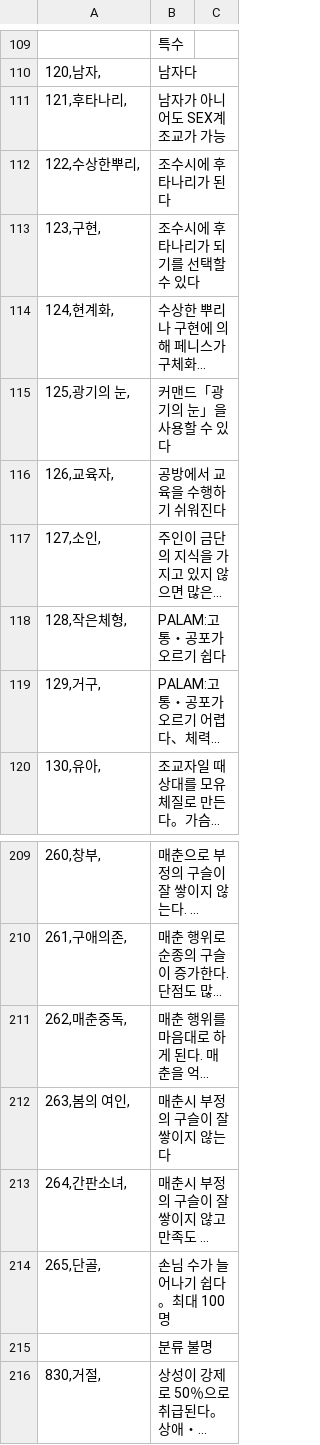
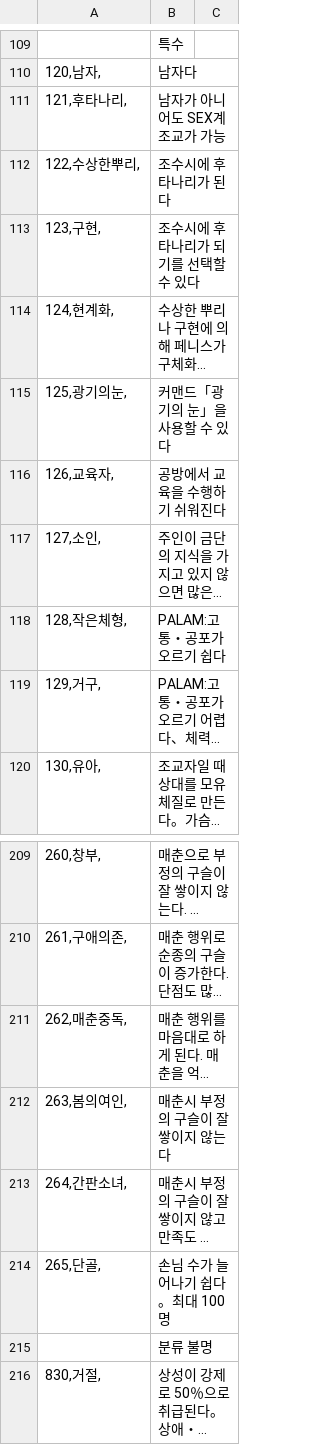
Before and after one commit to keisiki/eraYMKR_REBOOT, a CSV file: CSV/Talent.CSV, drawn as a sheet; only a part is shown, gaps mark what is left out; long unchanged cells end in …; the diff names each change by its address in the sheet, - before the commit and + after, or states it on an @@ line.

Commit message:
띄어쓰기제거2

```diff
--- a/CSV/Talent.CSV
+++ b/CSV/Talent.CSV
-A115: 125,광기의 눈,
+A115: 125,광기의눈,
-A212: 263,봄의 여인,
+A212: 263,봄의여인,
```
